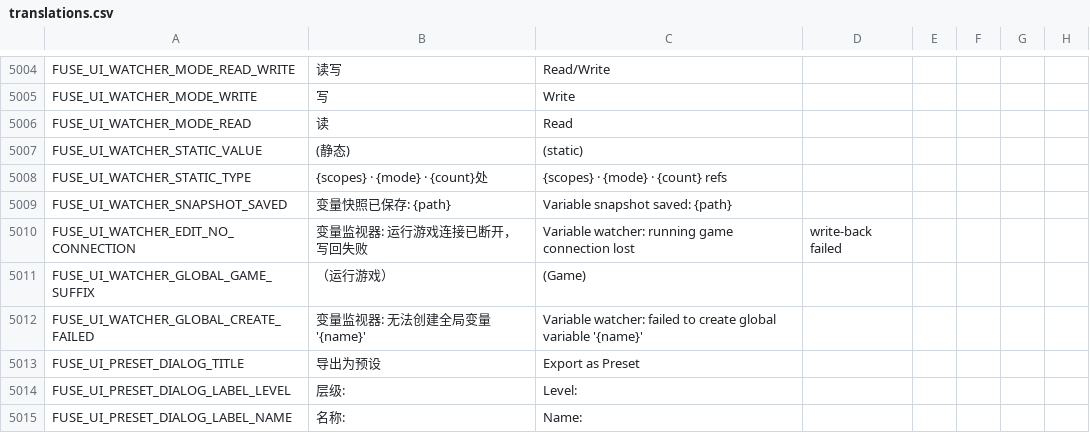
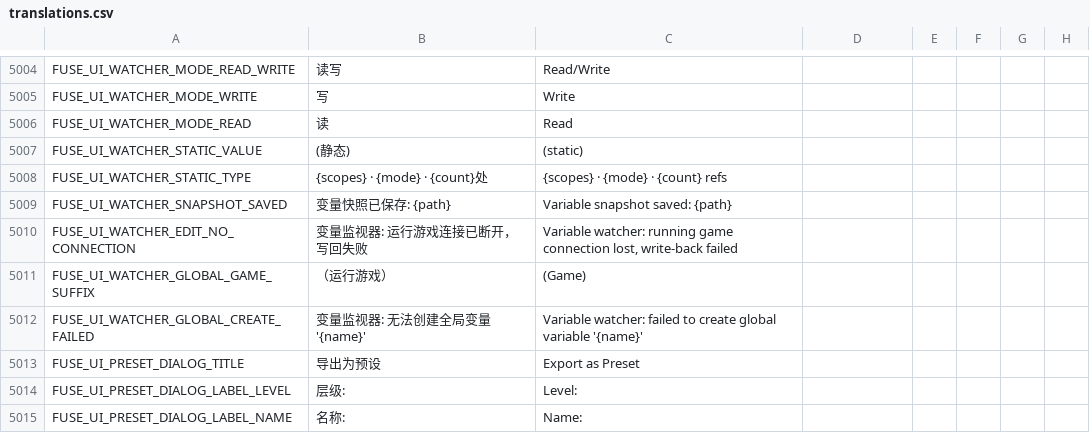
Before and after one commit to kenyonxu/fuse, a CSV file: addons/fuse/localization/translations.csv, drawn as a sheet; only a part is shown, gaps mark what is left out; the diff names each change by its address in the sheet, - before the commit and + after, or states it on an @@ line.

Commit message:
fix(l10n): NO_CONNECTION 英文值加引号防 CSV 逗号截断（Ruling K）

```diff
--- a/addons/fuse/localization/translations.csv
+++ b/addons/fuse/localization/translations.csv
-C5010: …game connection lost
+C5010: …game connection lost, write-back failed
-D5010: write-back failed
+D5010: (empty)
```
